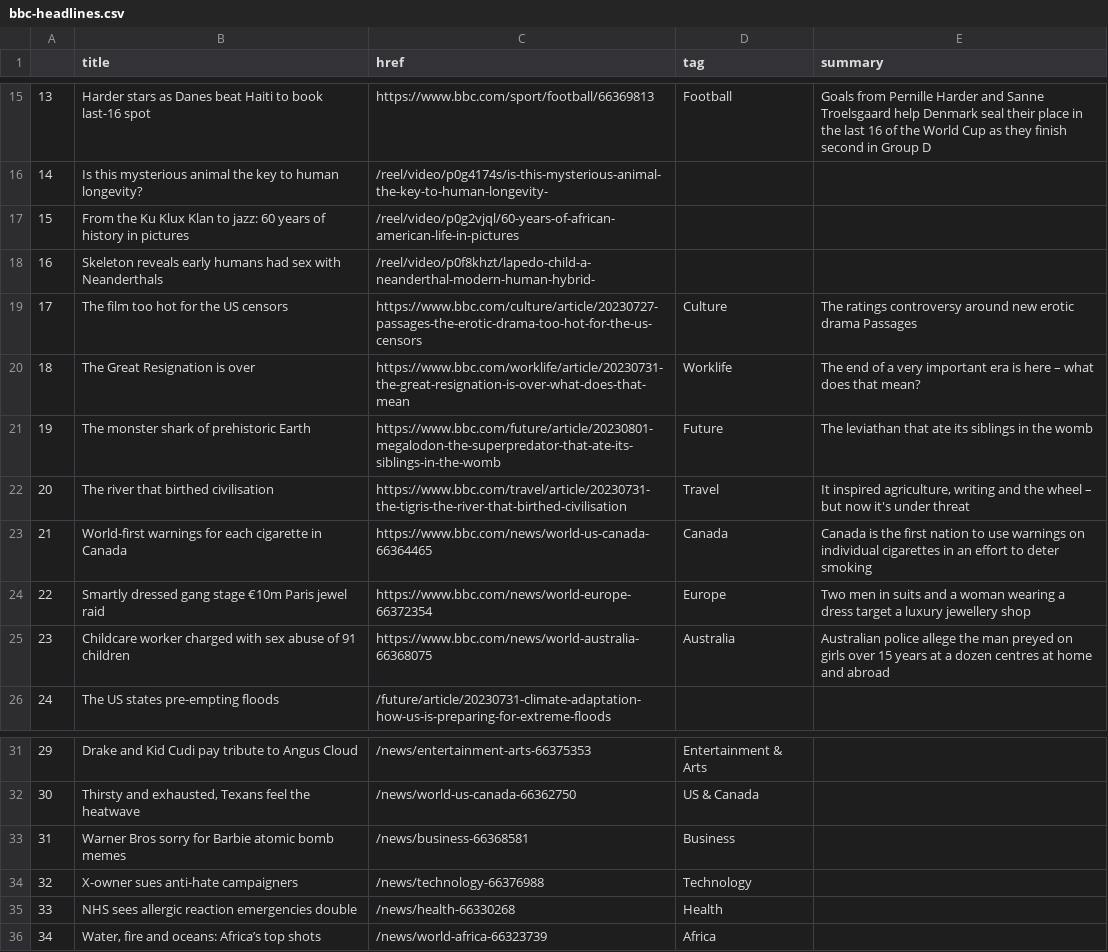
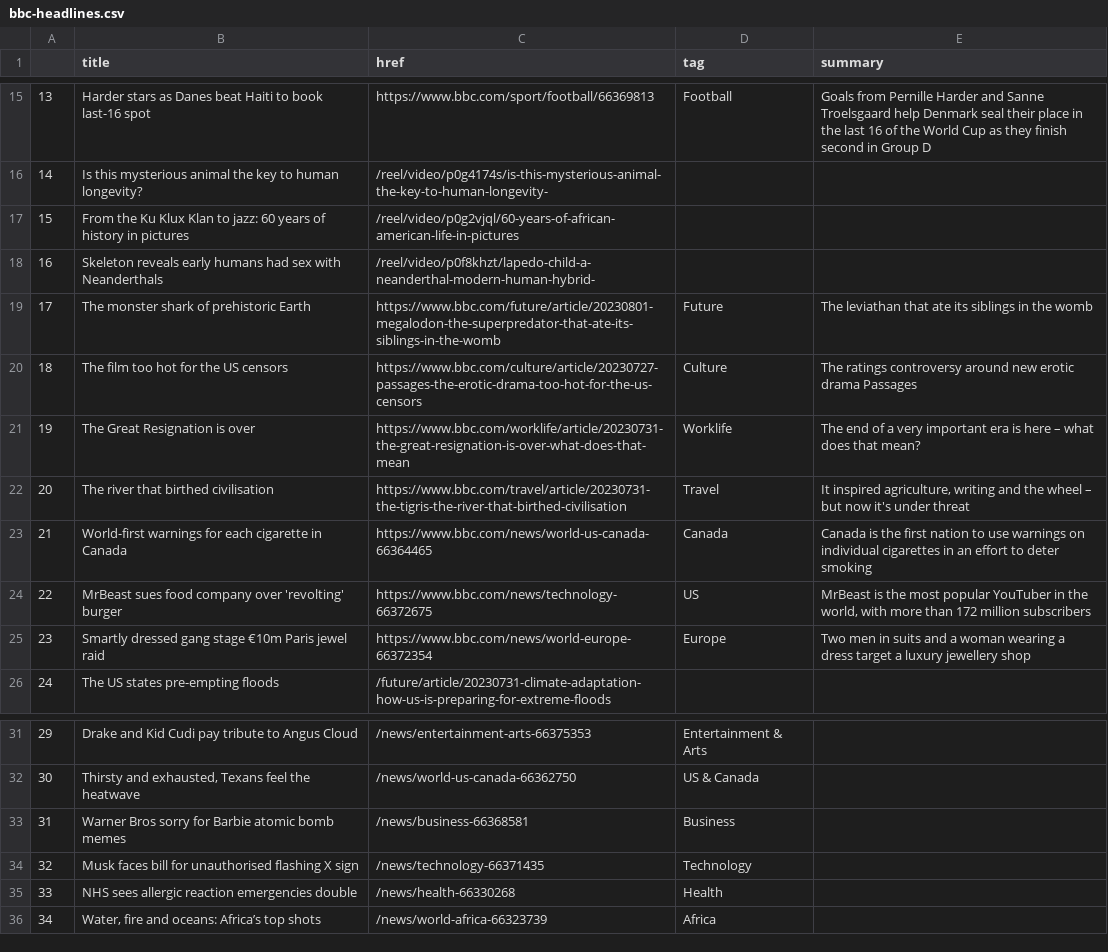
Before and after one commit to gbolduan/automatic-scraper, a CSV file: bbc-headlines.csv, drawn as a sheet; only a part is shown, gaps mark what is left out; the diff covers the shown part only.

```diff
--- a/bbc-headlines.csv
+++ b/bbc-headlines.csv
@@ -18,9 +18,9 @@
 16,Skeleton reveals early humans had sex with Neanderthals,/reel/video/p0f8khzt/lapedo-child-a-neanderthal-modern-human-hybrid-,,
-17,The film too hot for the US censors,https://www.bbc.com/culture/article/20230727-passages-the-erotic-drama-too-hot-for-the-us-censors,Culture,The ratings controversy around new erotic drama Passages
-18,The Great Resignation is over,https://www.bbc.com/worklife/article/20230731-the-great-resignation-is-over-what-does-that-mean,Worklife,The end of a very important era is here – what does that mean?
-19,The monster shark of prehistoric Earth,https://www.bbc.com/future/article/20230801-megalodon-the-superpredator-that-ate-its-siblings-in-the-womb,Future,The leviathan that ate its siblings in the womb
+17,The monster shark of prehistoric Earth,https://www.bbc.com/future/article/20230801-megalodon-the-superpredator-that-ate-its-siblings-in-the-womb,Future,The leviathan that ate its siblings in the womb
+18,The film too hot for the US censors,https://www.bbc.com/culture/article/20230727-passages-the-erotic-drama-too-hot-for-the-us-censors,Culture,The ratings controversy around new erotic drama Passages
+19,The Great Resignation is over,https://www.bbc.com/worklife/article/20230731-the-great-resignation-is-over-what-does-that-mean,Worklife,The end of a very important era is here – what does that mean?
 20,The river that birthed civilisation,https://www.bbc.com/travel/article/20230731-the-tigris-the-river-that-birthed-civilisation,Travel,"It inspired agriculture, writing and the wheel – but now it's under threat"
 21,World-first warnings for each cigarette in Canada,https://www.bbc.com/news/world-us-canada-66364465,Canada,Canada is the first nation to use warnings on individual cigarettes in an effort to deter smoking
-22,Smartly dressed gang stage €10m Paris jewel raid,https://www.bbc.com/news/world-europe-66372354,Europe,Two men in suits and a woman wearing a dress target a luxury jewellery shop
-23,Childcare worker charged with sex abuse of 91 children,https://www.bbc.com/news/world-australia-66368075,Australia,Australian police allege the man preyed on girls over 15 years at a dozen centres at home and abroad
+22,MrBeast sues food company over 'revolting' burger,https://www.bbc.com/news/technology-66372675,US,"MrBeast is the most popular YouTuber in the world, with more than 172 million subscribers"
+23,Smartly dressed gang stage €10m Paris jewel raid,https://www.bbc.com/news/world-europe-66372354,Europe,Two men in suits and a woman wearing a dress target a luxury jewellery shop
 24,The US states pre-empting floods,/future/article/20230731-climate-adaptation-how-us-is-preparing-for-extreme-floods,,
@@ -33,3 +33,3 @@
 31,Warner Bros sorry for Barbie atomic bomb memes,/news/business-66368581,Business,
-32,X-owner sues anti-hate campaigners,/news/technology-66376988,Technology,
+32,Musk faces bill for unauthorised flashing X sign,/news/technology-66371435,Technology,
 33,NHS sees allergic reaction emergencies double,/news/health-66330268,Health,
```
Also changed, not shown: 14 edited cells elsewhere in this file.
